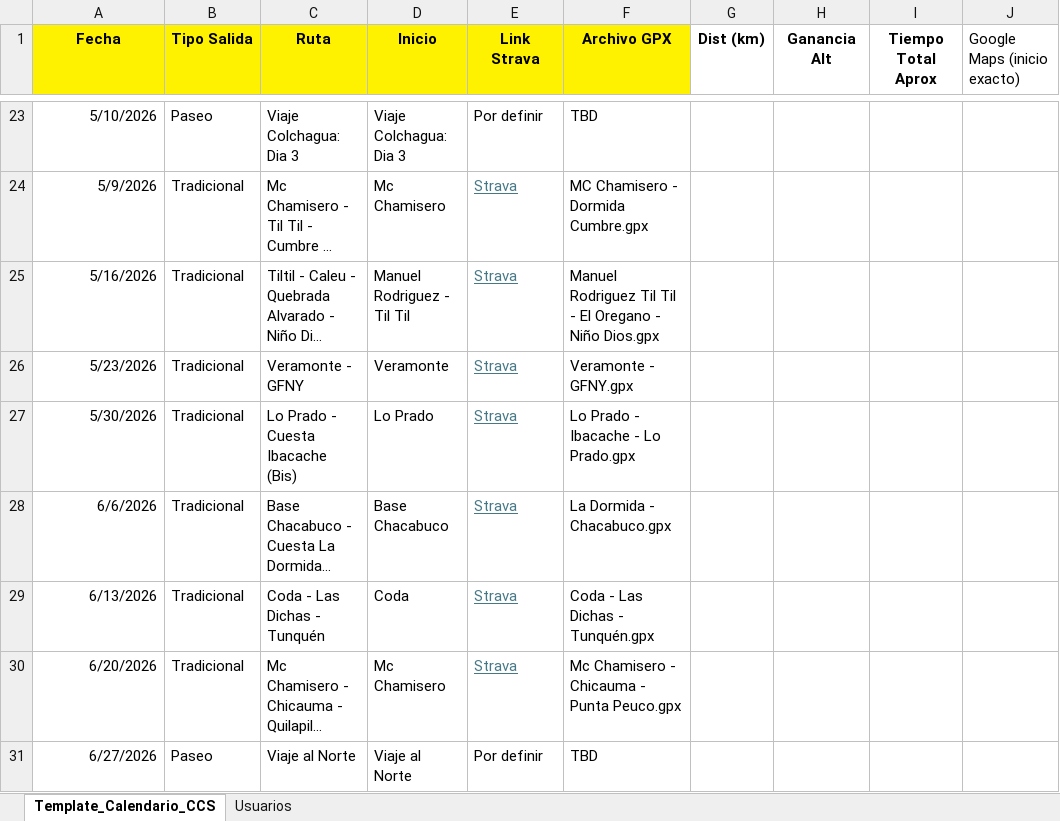
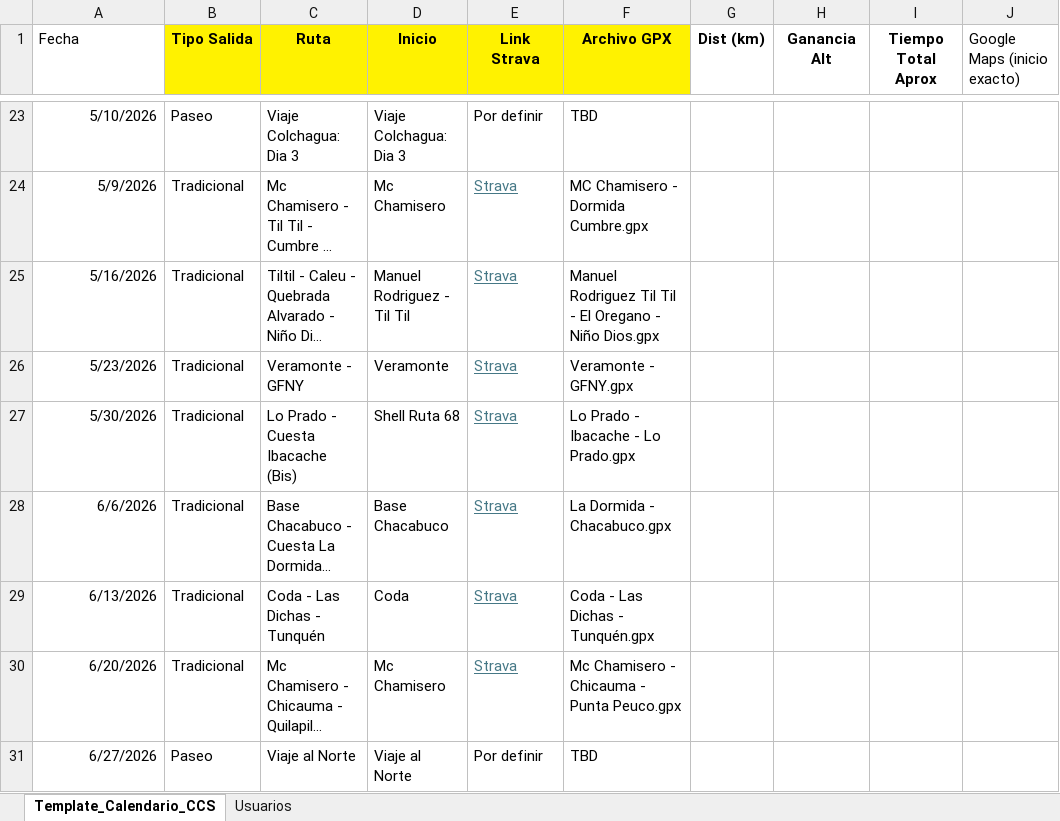
Before and after one commit to cesarmoraa/calendario-ccs, an Excel workbook: Template_Calendario_CCS_GPX.xlsx, sheet Template_Calendario_CCS, drawn as a sheet; only a part is shown, gaps mark what is left out; long unchanged cells end in …; values as stored, in another font and other column widths than the file's, no borders; the diff covers the shown part only; the diff names each change by its address in the sheet, - before the commit and + after, or states it on an @@ line.

```diff
--- a/Template_Calendario_CCS_GPX.xlsx (sheet Template_Calendario_CCS)
+++ b/Template_Calendario_CCS_GPX.xlsx (sheet Template_Calendario_CCS)
@@ A1 fill: #FFF200 → none, bold: on → off, alignment: center → left @@
-D27 (Inicio): Lo Prado
+D27 (Inicio): Shell Ruta 68
```
Also changed, not shown: 33 added rows elsewhere in this sheet, 24 other files.
